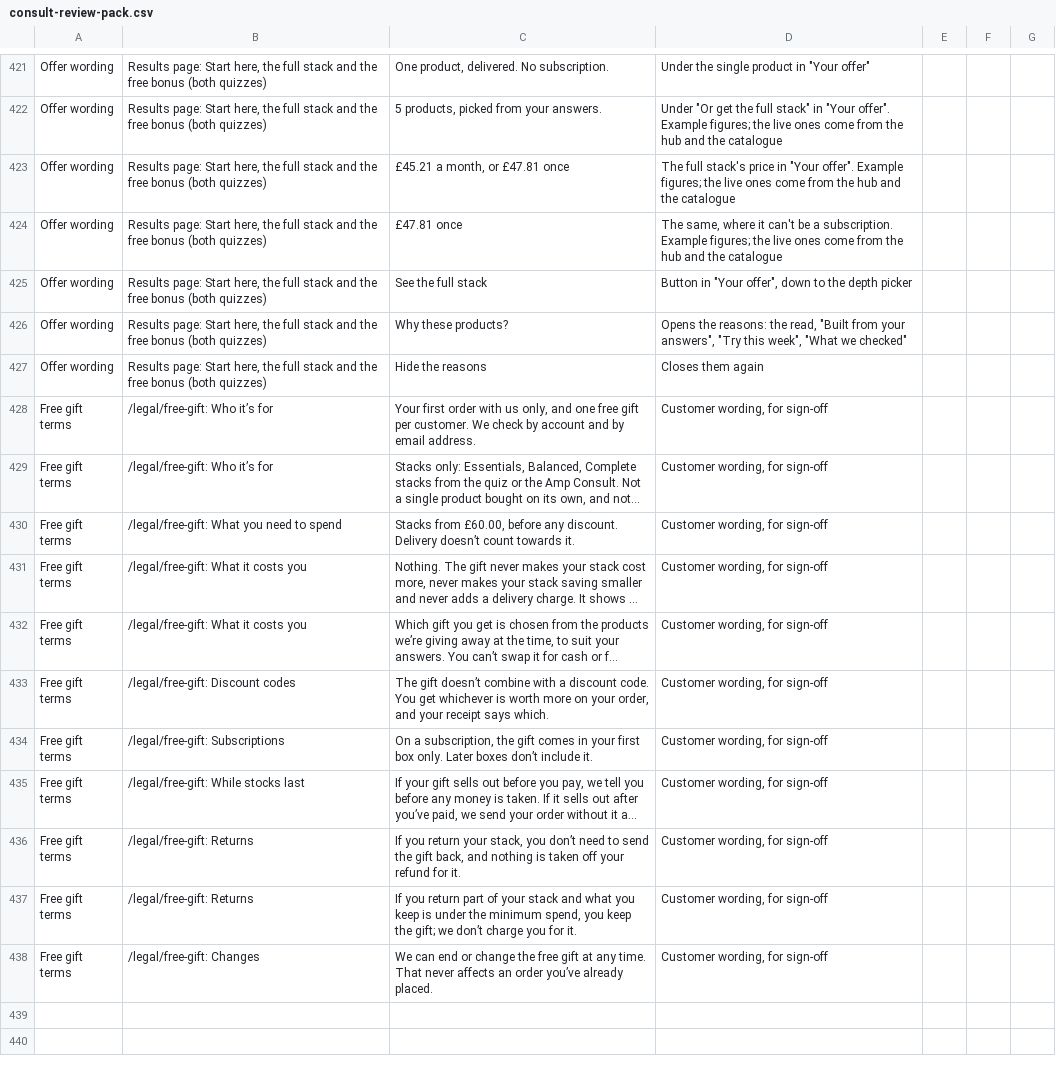
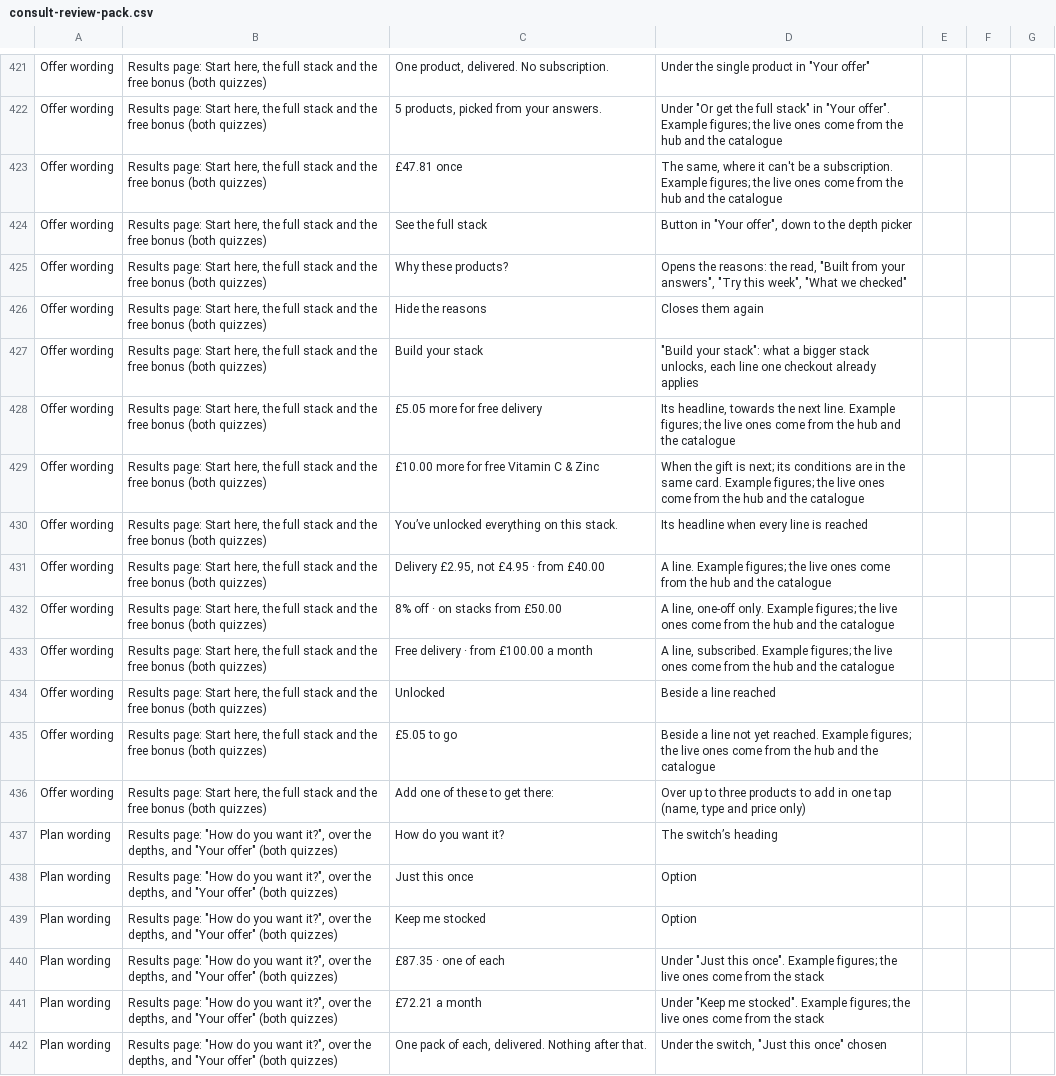
Before and after one commit to lsai1234/quiz, a CSV file: docs/consult-review-pack.csv, drawn as a sheet; only a part is shown, gaps mark what is left out; the shorter side is filled out with more unchanged rows; long unchanged cells end in …; the diff covers the shown part only.

```diff
--- a/docs/consult-review-pack.csv
+++ b/docs/consult-review-pack.csv
@@ -422,3 +422,2 @@ Offer wording,"Results page: Start here, the full stack and the free bonus (both
 Offer wording,"Results page: Start here, the full stack and the free bonus (both quizzes)","5 products, picked from your answers.","Under ""Or get the full stack"" in ""Your offer"". Example figures; the live ones come from the hub and the catalogue",,,
-Offer wording,"Results page: Start here, the full stack and the free bonus (both quizzes)","£45.21 a month, or £47.81 once","The full stack's price in ""Your offer"". Example figures; the live ones come from the hub and the catalogue",,,
 Offer wording,"Results page: Start here, the full stack and the free bonus (both quizzes)",£47.81 once,"The same, where it can't be a subscription. Example figures; the live ones come from the hub and the catalogue",,,
@@ -427 +426,17 @@ Offer wording,"Results page: Start here, the full stack and the free bonus (both
 Offer wording,"Results page: Start here, the full stack and the free bonus (both quizzes)",Hide the reasons,Closes them again,,,
+Offer wording,"Results page: Start here, the full stack and the free bonus (both quizzes)",Build your stack,"""Build your stack"": what a bigger stack unlocks, each line one checkout already applies",,,
+Offer wording,"Results page: Start here, the full stack and the free bonus (both quizzes)",£5.05 more for free delivery,"Its headline, towards the next line. Example figures; the live ones come from the hub and the catalogue",,,
+Offer wording,"Results page: Start here, the full stack and the free bonus (both quizzes)",£10.00 more for free Vitamin C & Zinc,When the gift is next; its conditions are in the same card. Example figures; the live ones come from the hub and the catalogue,,,
+Offer wording,"Results page: Start here, the full stack and the free bonus (both quizzes)",You’ve unlocked everything on this stack.,Its headline when every line is reached,,,
+Offer wording,"Results page: Start here, the full stack and the free bonus (both quizzes)","Delivery £2.95, not £4.95 · from £40.00",A line. Example figures; the live ones come from the hub and the catalogue,,,
+Offer wording,"Results page: Start here, the full stack and the free bonus (both quizzes)",8% off · on stacks from £50.00,"A line, one-off only. Example figures; the live ones come from the hub and the catalogue",,,
+Offer wording,"Results page: Start here, the full stack and the free bonus (both quizzes)",Free delivery · from £100.00 a month,"A line, subscribed. Example figures; the live ones come from the hub and the catalogue",,,
+Offer wording,"Results page: Start here, the full stack and the free bonus (both quizzes)",Unlocked,Beside a line reached,,,
+Offer wording,"Results page: Start here, the full stack and the free bonus (both quizzes)",£5.05 to go,Beside a line not yet reached. Example figures; the live ones come from the hub and the catalogue,,,
+Offer wording,"Results page: Start here, the full stack and the free bonus (both quizzes)",Add one of these to get there:,"Over up to three products to add in one tap (name, type and price only)",,,
+Plan wording,"Results page: ""How do you want it?"", over the depths, and ""Your offer"" (both quizzes)",How do you want it?,The switch’s heading,,,
+Plan wording,"Results page: ""How do you want it?"", over the depths, and ""Your offer"" (both quizzes)",Just this once,Option,,,
+Plan wording,"Results page: ""How do you want it?"", over the depths, and ""Your offer"" (both quizzes)",Keep me stocked,Option,,,
+Plan wording,"Results page: ""How do you want it?"", over the depths, and ""Your offer"" (both quizzes)",£87.35 · one of each,"Under ""Just this once"". Example figures; the live ones come from the stack",,,
+Plan wording,"Results page: ""How do you want it?"", over the depths, and ""Your offer"" (both quizzes)",£72.21 a month,"Under ""Keep me stocked"". Example figures; the live ones come from the stack",,,
+Plan wording,"Results page: ""How do you want it?"", over the depths, and ""Your offer"" (both quizzes)","One pack of each, delivered. Nothing after that.","Under the switch, ""Just this once"" chosen",,,
```
Also changed, not shown: 9 added rows and 1 edited cell elsewhere in this file, 32 other files.
